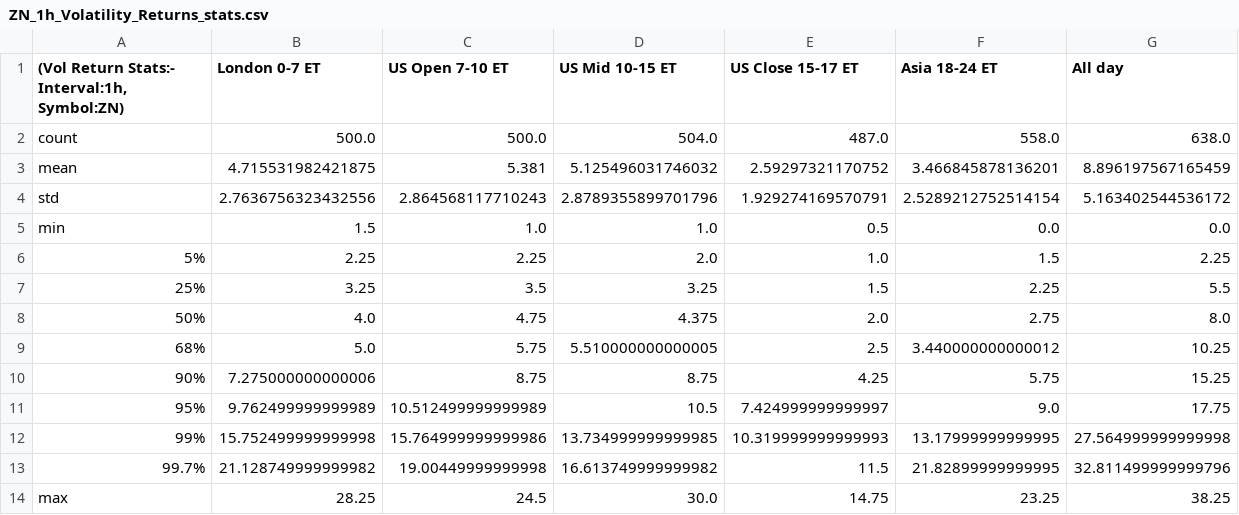
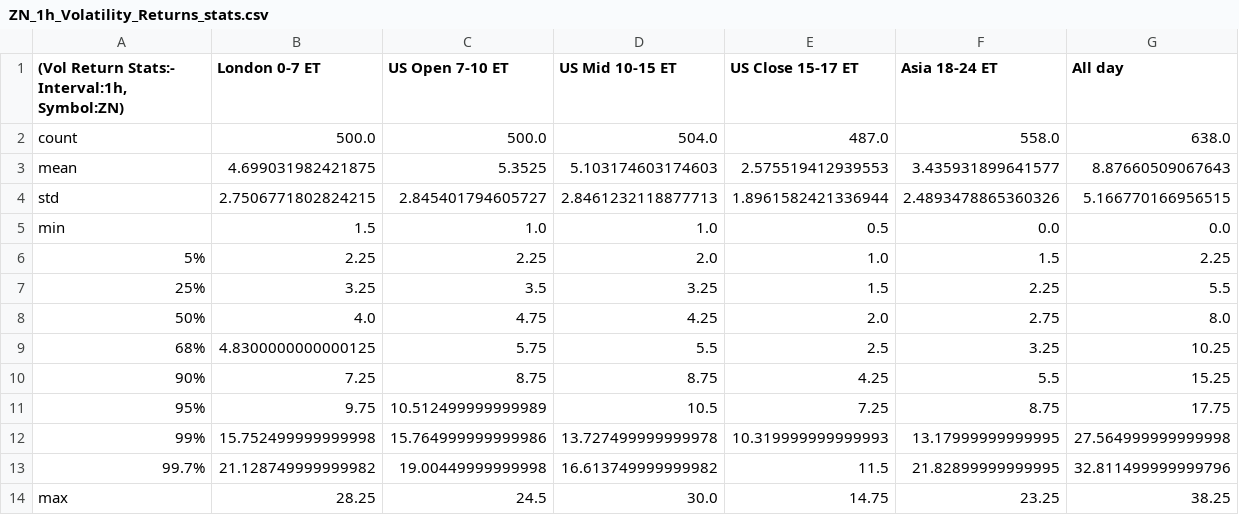
Before and after one commit to MinnieWang1213/DistroDashboard, a CSV file: Intraday_data_files_stats_and_plots_folder/ZN_1h_Volatility_Returns_stats.csv, drawn as a sheet.

```diff
--- a/Intraday_data_files_stats_and_plots_folder/ZN_1h_Volatility_Returns_stats.csv
+++ b/Intraday_data_files_stats_and_plots_folder/ZN_1h_Volatility_Returns_stats.csv
@@ -2,4 +2,4 @@
 count,500.0,500.0,504.0,487.0,558.0,638.0
-mean,4.715531982421875,5.381,5.125496031746032,2.59297321170752,3.466845878136201,8.896197567165459
-std,2.7636756323432556,2.864568117710243,2.8789355899701796,1.929274169570791,2.5289212752514154,5.163402544536172
+mean,4.699031982421875,5.3525,5.103174603174603,2.575519412939553,3.435931899641577,8.87660509067643
+std,2.7506771802824215,2.845401794605727,2.8461232118877713,1.8961582421336944,2.4893478865360326,5.166770166956515
 min,1.5,1.0,1.0,0.5,0.0,0.0
@@ -7,7 +7,7 @@ min,1.5,1.0,1.0,0.5,0.0,0.0
 25%,3.25,3.5,3.25,1.5,2.25,5.5
-50%,4.0,4.75,4.375,2.0,2.75,8.0
-68%,5.0,5.75,5.510000000000005,2.5,3.440000000000012,10.25
-90%,7.275000000000006,8.75,8.75,4.25,5.75,15.25
-95%,9.762499999999989,10.512499999999989,10.5,7.424999999999997,9.0,17.75
-99%,15.752499999999998,15.764999999999986,13.734999999999985,10.319999999999993,13.17999999999995,27.564999999999998
+50%,4.0,4.75,4.25,2.0,2.75,8.0
+68%,4.8300000000000125,5.75,5.5,2.5,3.25,10.25
+90%,7.25,8.75,8.75,4.25,5.5,15.25
+95%,9.75,10.512499999999989,10.5,7.25,8.75,17.75
+99%,15.752499999999998,15.764999999999986,13.727499999999978,10.319999999999993,13.17999999999995,27.564999999999998
 99.7%,21.128749999999982,19.00449999999998,16.613749999999982,11.5,21.82899999999995,32.811499999999796
```
Also changed, not shown: Intraday_data_files_stats_and_plots_folder/All_day_latest_custom_days_Volatility_Returns_1h_ZN.csv, Intraday_data_files_stats_and_plots_folder/London_0-7_ET_latest_custom_days_Volatility_Returns_1h_ZN.csv, 36 other files.
